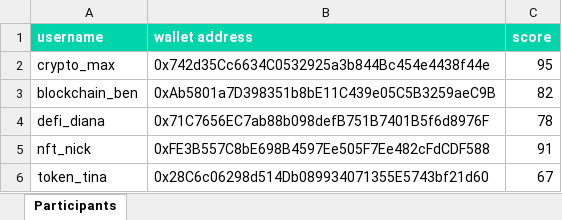
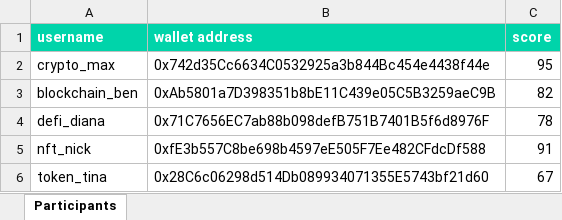
Before and after one commit to latest63/bot-chain-toolkit, an Excel workbook: public/sample-sheet.xlsx, sheet Participants, drawn as a sheet; values as stored, in another font and other column widths than the file's, no borders; the diff names each change by its address in the sheet, - before the commit and + after, or states it on an @@ line.

Commit message:
Fix EIP-55 checksum validation: lowercase addresses before checking
ethers.isAddress() rejects mixed-case addresses with wrong checksums.
Fetch now lowercases before validation and normalizes with getAddress().
Main textarea and custom row handlers also do the same.
Sample sheet address fixed to correct checksum.

```diff
--- a/public/sample-sheet.xlsx (sheet Participants)
+++ b/public/sample-sheet.xlsx (sheet Participants)
-B5 (wallet address): 0xFE3B557C8bE698B4597Ee505F7Ee482cFdCDF588
+B5 (wallet address): 0xfE3b557C8be698b4597eE505F7Ee482CFdcDf588
```
Also changed, not shown: 1 other file.
